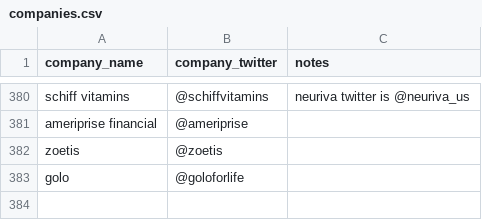
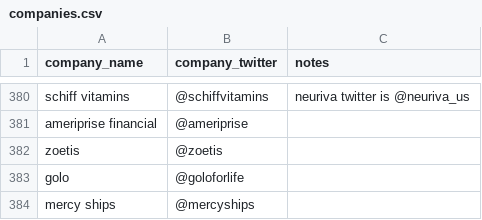
Before and after one commit to responsibleads/responsibleads.github.io, a CSV file: data/companies.csv, drawn as a sheet; only a part is shown, gaps mark what is left out.

```diff
--- a/data/companies.csv
+++ b/data/companies.csv
@@ -383 +383,2 @@ zoetis,@zoetis,
 golo,@goloforlife,
+mercy ships,@mercyships,
```
Also changed, not shown: data/alltime.csv, data/exclude.csv, 3 other files.
